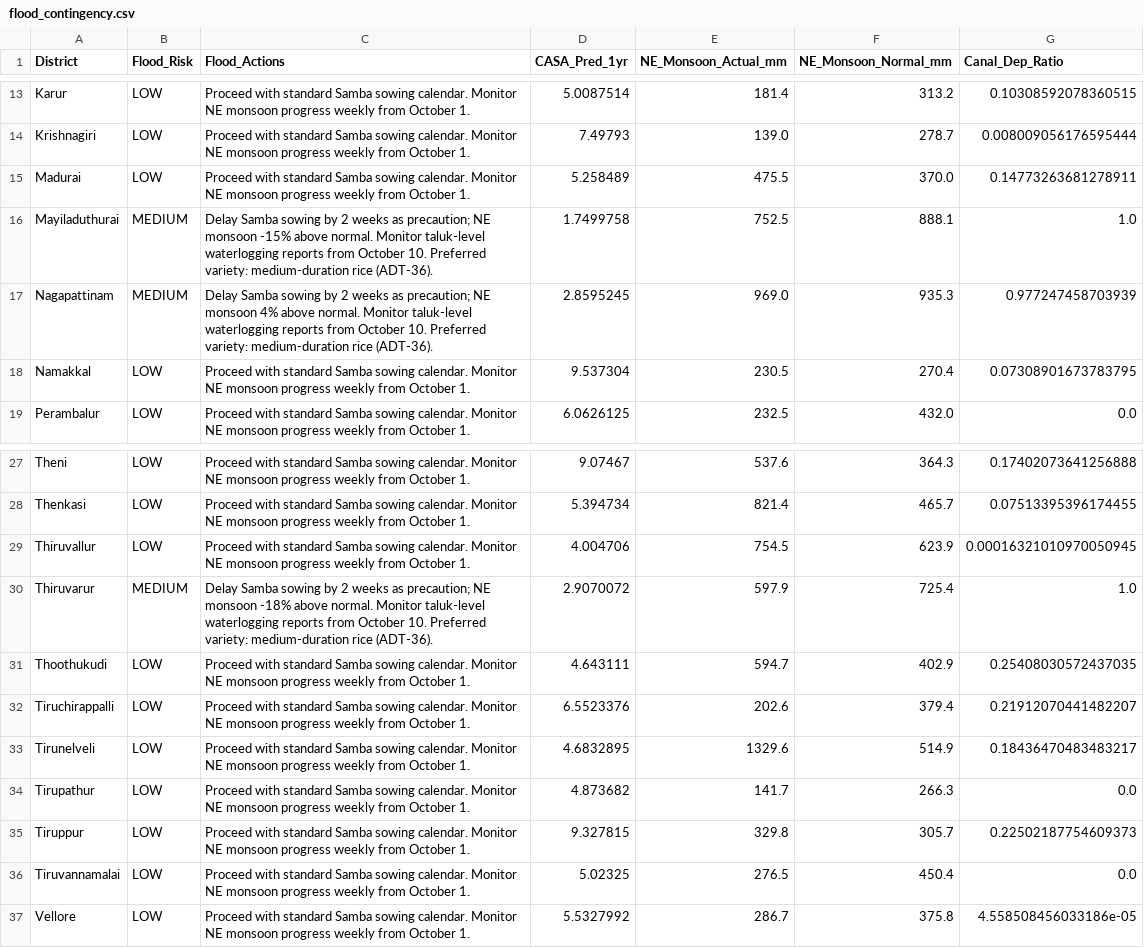
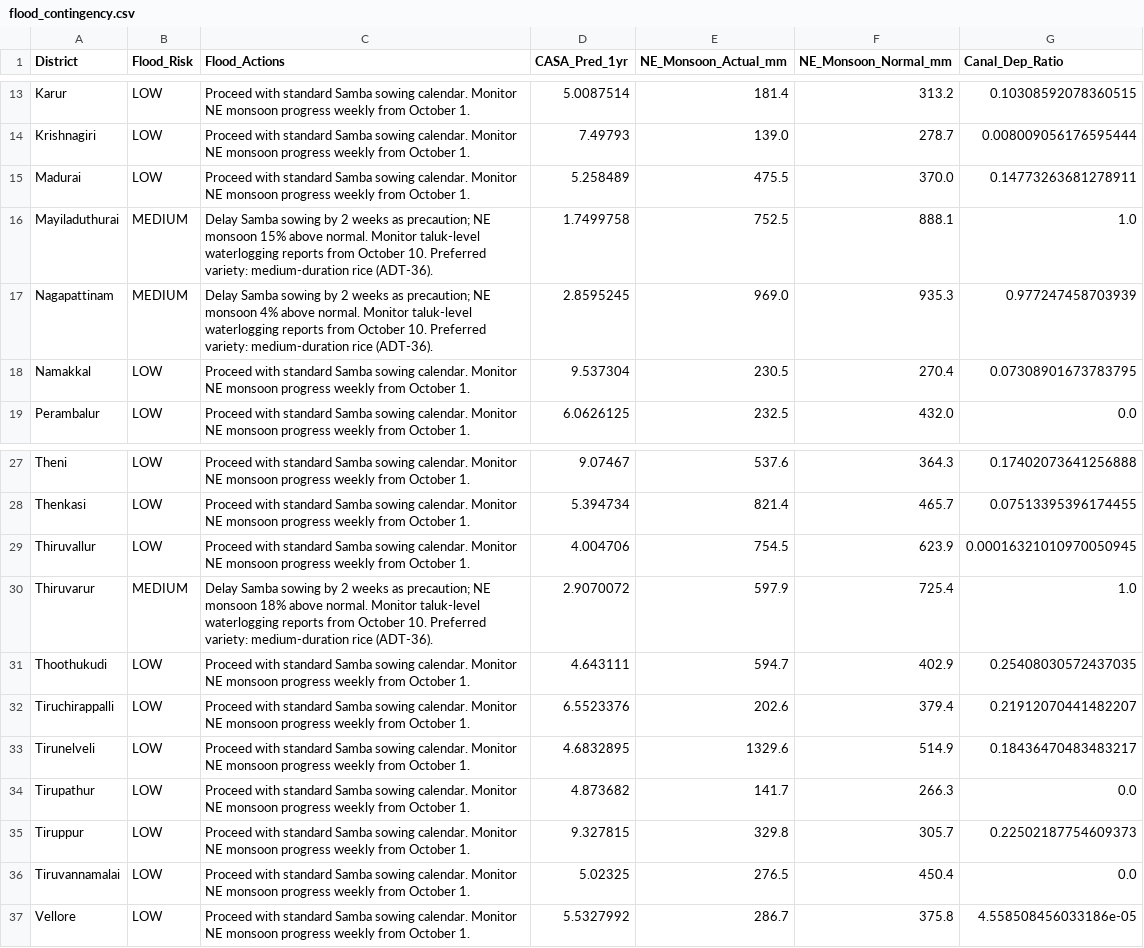
Before and after one commit to yuvarajarunachalam/casa-net-dashboard, a CSV file: public/data/flood_contingency.csv, drawn as a sheet; only a part is shown, gaps mark what is left out.

```diff
--- a/public/data/flood_contingency.csv
+++ b/public/data/flood_contingency.csv
@@ -15,3 +15,3 @@ Krishnagiri,LOW,Proceed with standard Samba sowing calendar. Monitor NE monsoon
 Madurai,LOW,Proceed with standard Samba sowing calendar. Monitor NE monsoon progress weekly from October 1.,5.258489,475.5,370.0,0.14773263681278911
-Mayiladuthurai,MEDIUM,Delay Samba sowing by 2 weeks as precaution; NE monsoon -15% above normal. Monitor taluk-level waterlogging reports from October 10. Preferred variety: medium-duration rice (ADT-36).,1.7499758,752.5,888.1,1.0
+Mayiladuthurai,MEDIUM,Delay Samba sowing by 2 weeks as precaution; NE monsoon 15% above normal. Monitor taluk-level waterlogging reports from October 10. Preferred variety: medium-duration rice (ADT-36).,1.7499758,752.5,888.1,1.0
 Nagapattinam,MEDIUM,Delay Samba sowing by 2 weeks as precaution; NE monsoon 4% above normal. Monitor taluk-level waterlogging reports from October 10. Preferred variety: medium-duration rice (ADT-36).,2.8595245,969.0,935.3,0.977247458703939
@@ -29,3 +29,3 @@ Thenkasi,LOW,Proceed with standard Samba sowing calendar. Monitor NE monsoon pro
 Thiruvallur,LOW,Proceed with standard Samba sowing calendar. Monitor NE monsoon progress weekly from October 1.,4.004706,754.5,623.9,0.00016321010970050945
-Thiruvarur,MEDIUM,Delay Samba sowing by 2 weeks as precaution; NE monsoon -18% above normal. Monitor taluk-level waterlogging reports from October 10. Preferred variety: medium-duration rice (ADT-36).,2.9070072,597.9,725.4,1.0
+Thiruvarur,MEDIUM,Delay Samba sowing by 2 weeks as precaution; NE monsoon 18% above normal. Monitor taluk-level waterlogging reports from October 10. Preferred variety: medium-duration rice (ADT-36).,2.9070072,597.9,725.4,1.0
 Thoothukudi,LOW,Proceed with standard Samba sowing calendar. Monitor NE monsoon progress weekly from October 1.,4.643111,594.7,402.9,0.25408030572437035
```
Also changed, not shown: public/data/drought_contingency.csv.
